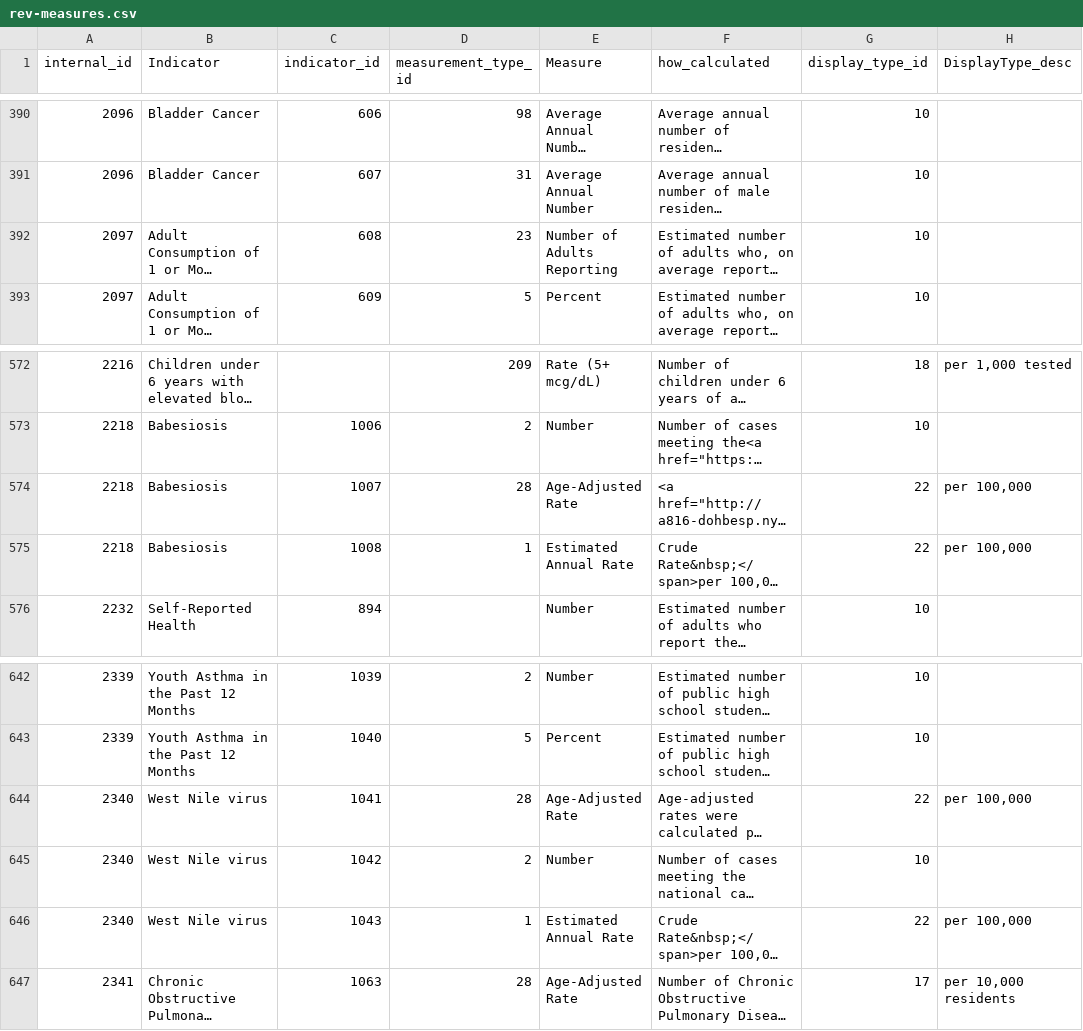
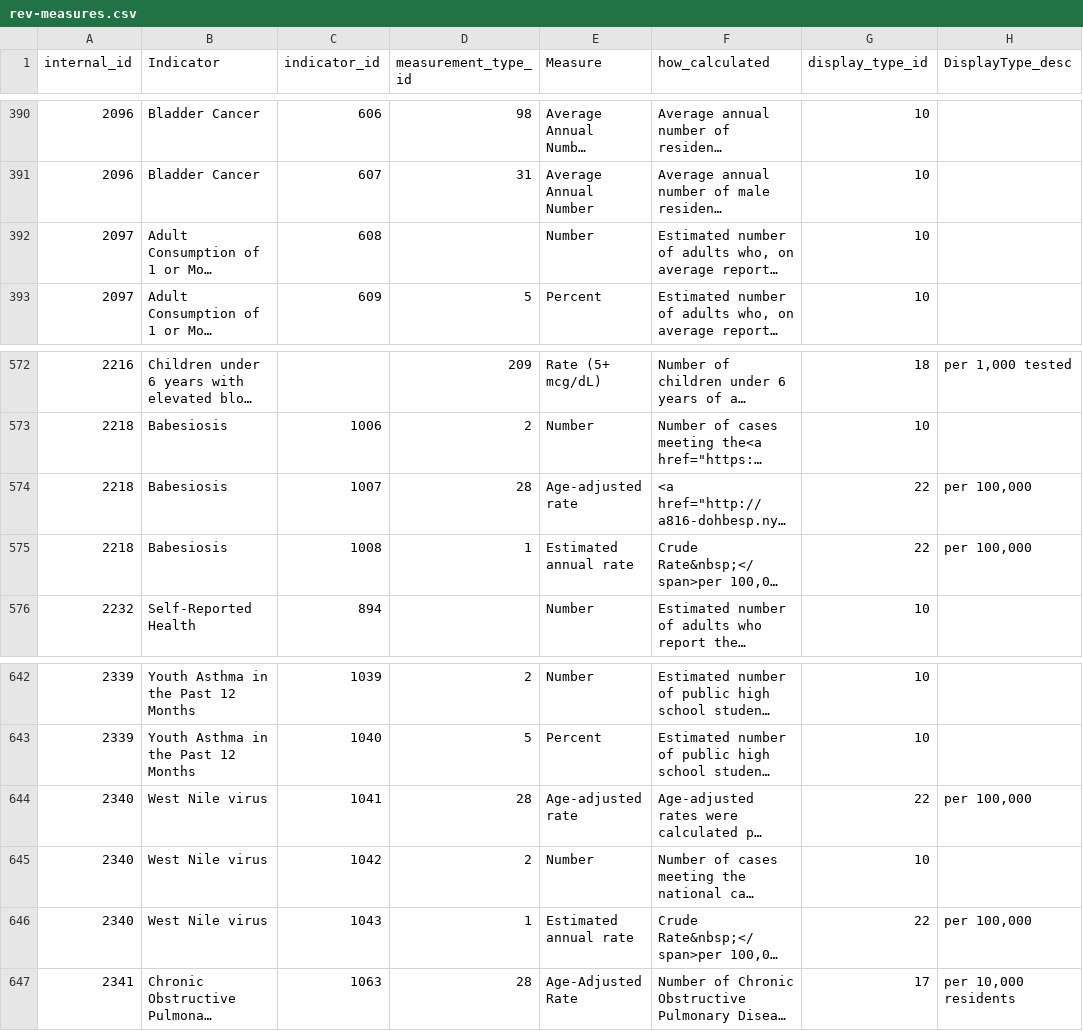
Before and after one commit to nycehs/Portal-Prototype-Working-Files, a CSV file: contentaudit/rev-measures.csv, drawn as a sheet; only a part is shown, gaps mark what is left out; long unchanged cells end in …; the diff names each change by its address in the sheet, - before the commit and + after, or states it on an @@ line.

```diff
--- a/contentaudit/rev-measures.csv
+++ b/contentaudit/rev-measures.csv
-D392 (measurement_type_id): 23
+D392 (measurement_type_id): (empty)
-E392 (Measure): Number of Adults Reporting
+E392 (Measure): Number
-E574 (Measure): Age-Adjusted Rate
+E574 (Measure): Age-adjusted rate
-E575 (Measure): Estimated Annual Rate
+E575 (Measure): Estimated annual rate
-E644 (Measure): Age-Adjusted Rate
+E644 (Measure): Age-adjusted rate
-E646 (Measure): Estimated Annual Rate
+E646 (Measure): Estimated annual rate
```
Also changed, not shown: contentaudit/rev-indicators.csv.
